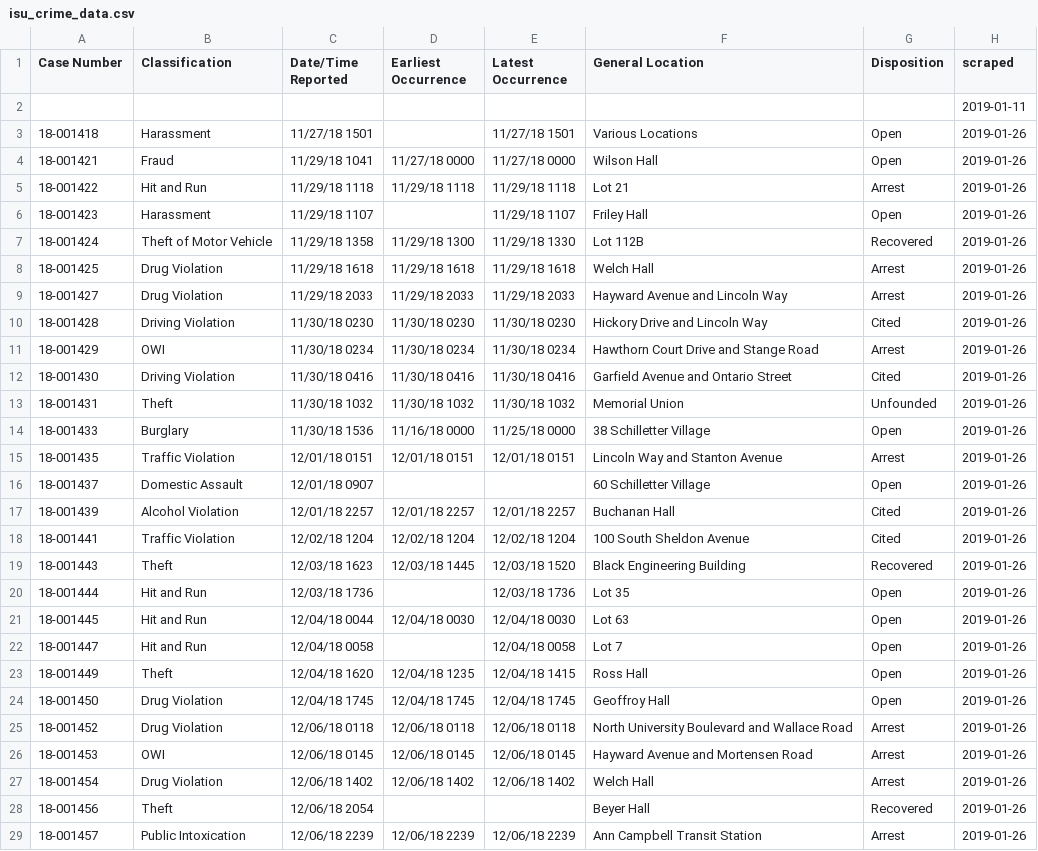
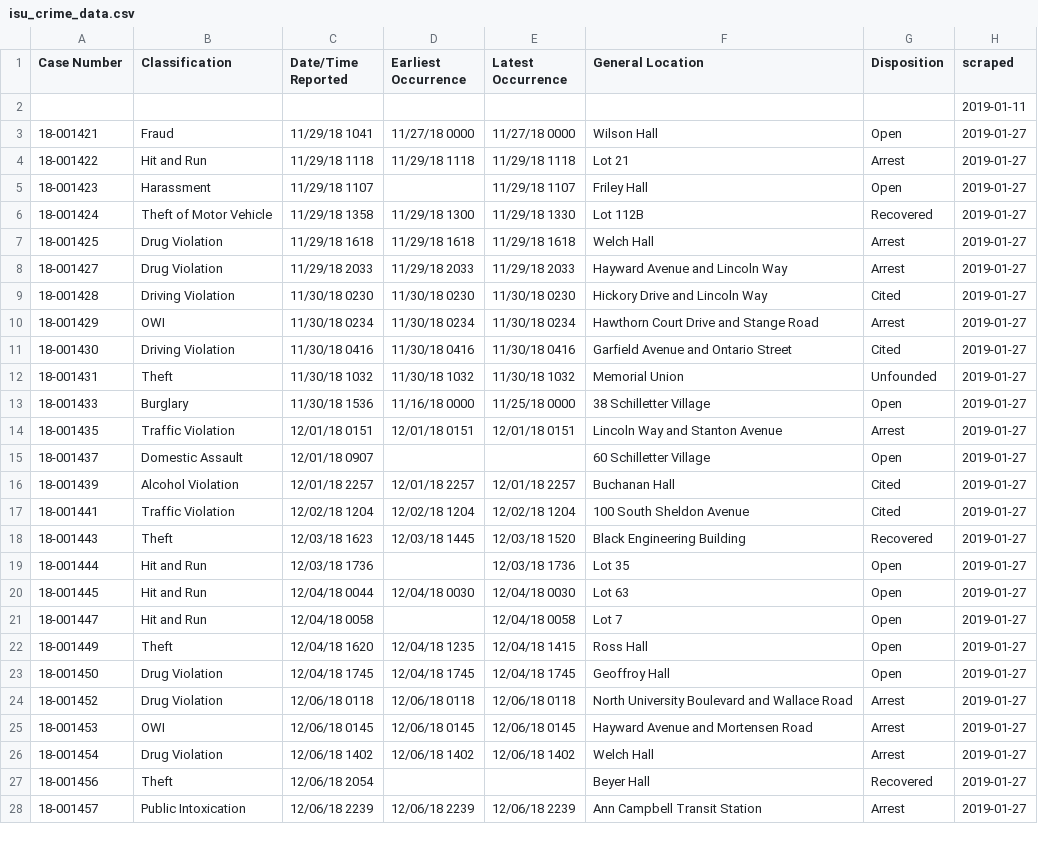
Before and after one commit to srvanderplas/ISU_Crime_Data, a CSV file: isu_crime_data.csv, drawn as a sheet; only a part is shown; the diff covers the shown part only.

Commit message:
Automatic Update

```diff
--- a/isu_crime_data.csv
+++ b/isu_crime_data.csv
@@ -2,28 +2,27 @@ Case Number,Classification,Date/Time Reported,Earliest Occurrence,Latest Occurre
 ,,,,,,,2019-01-11
-18-001418,Harassment,11/27/18 1501,,11/27/18 1501,Various Locations,Open,2019-01-26
-18-001421,Fraud,11/29/18 1041,11/27/18 0000,11/27/18 0000,Wilson Hall,Open,2019-01-26
-18-001422,Hit and Run,11/29/18 1118,11/29/18 1118,11/29/18 1118,Lot 21,Arrest,2019-01-26
-18-001423,Harassment,11/29/18 1107,,11/29/18 1107,Friley Hall,Open,2019-01-26
-18-001424,Theft of Motor Vehicle,11/29/18 1358,11/29/18 1300,11/29/18 1330,Lot 112B,Recovered,2019-01-26
-18-001425,Drug Violation,11/29/18 1618,11/29/18 1618,11/29/18 1618,Welch Hall,Arrest,2019-01-26
-18-001427,Drug Violation,11/29/18 2033,11/29/18 2033,11/29/18 2033,Hayward Avenue and Lincoln Way,Arrest,2019-01-26
-18-001428,Driving Violation,11/30/18 0230,11/30/18 0230,11/30/18 0230,Hickory Drive and Lincoln Way,Cited,2019-01-26
-18-001429,OWI,11/30/18 0234,11/30/18 0234,11/30/18 0234,Hawthorn Court Drive and Stange Road,Arrest,2019-01-26
-18-001430,Driving Violation,11/30/18 0416,11/30/18 0416,11/30/18 0416,Garfield Avenue and Ontario Street,Cited,2019-01-26
-18-001431,Theft,11/30/18 1032,11/30/18 1032,11/30/18 1032,Memorial Union,Unfounded,2019-01-26
-18-001433,Burglary,11/30/18 1536,11/16/18 0000,11/25/18 0000,38 Schilletter Village,Open,2019-01-26
-18-001435,Traffic Violation,12/01/18 0151,12/01/18 0151,12/01/18 0151,Lincoln Way and Stanton Avenue,Arrest,2019-01-26
-18-001437,Domestic Assault,12/01/18 0907,,,60 Schilletter Village,Open,2019-01-26
-18-001439,Alcohol Violation,12/01/18 2257,12/01/18 2257,12/01/18 2257,Buchanan Hall,Cited,2019-01-26
-18-001441,Traffic Violation,12/02/18 1204,12/02/18 1204,12/02/18 1204,100 South Sheldon Avenue,Cited,2019-01-26
-18-001443,Theft,12/03/18 1623,12/03/18 1445,12/03/18 1520,Black Engineering Building,Recovered,2019-01-26
-18-001444,Hit and Run,12/03/18 1736,,12/03/18 1736,Lot 35,Open,2019-01-26
-18-001445,Hit and Run,12/04/18 0044,12/04/18 0030,12/04/18 0030,Lot 63,Open,2019-01-26
-18-001447,Hit and Run,12/04/18 0058,,12/04/18 0058,Lot 7,Open,2019-01-26
-18-001449,Theft,12/04/18 1620,12/04/18 1235,12/04/18 1415,Ross Hall,Open,2019-01-26
-18-001450,Drug Violation,12/04/18 1745,12/04/18 1745,12/04/18 1745,Geoffroy Hall,Open,2019-01-26
-18-001452,Drug Violation,12/06/18 0118,12/06/18 0118,12/06/18 0118,North University Boulevard and Wallace Road,Arrest,2019-01-26
-18-001453,OWI,12/06/18 0145,12/06/18 0145,12/06/18 0145,Hayward Avenue and Mortensen Road,Arrest,2019-01-26
-18-001454,Drug Violation,12/06/18 1402,12/06/18 1402,12/06/18 1402,Welch Hall,Arrest,2019-01-26
-18-001456,Theft,12/06/18 2054,,,Beyer Hall,Recovered,2019-01-26
-18-001457,Public Intoxication,12/06/18 2239,12/06/18 2239,12/06/18 2239,Ann Campbell Transit Station,Arrest,2019-01-26
+18-001421,Fraud,11/29/18 1041,11/27/18 0000,11/27/18 0000,Wilson Hall,Open,2019-01-27
+18-001422,Hit and Run,11/29/18 1118,11/29/18 1118,11/29/18 1118,Lot 21,Arrest,2019-01-27
+18-001423,Harassment,11/29/18 1107,,11/29/18 1107,Friley Hall,Open,2019-01-27
+18-001424,Theft of Motor Vehicle,11/29/18 1358,11/29/18 1300,11/29/18 1330,Lot 112B,Recovered,2019-01-27
+18-001425,Drug Violation,11/29/18 1618,11/29/18 1618,11/29/18 1618,Welch Hall,Arrest,2019-01-27
+18-001427,Drug Violation,11/29/18 2033,11/29/18 2033,11/29/18 2033,Hayward Avenue and Lincoln Way,Arrest,2019-01-27
+18-001428,Driving Violation,11/30/18 0230,11/30/18 0230,11/30/18 0230,Hickory Drive and Lincoln Way,Cited,2019-01-27
+18-001429,OWI,11/30/18 0234,11/30/18 0234,11/30/18 0234,Hawthorn Court Drive and Stange Road,Arrest,2019-01-27
+18-001430,Driving Violation,11/30/18 0416,11/30/18 0416,11/30/18 0416,Garfield Avenue and Ontario Street,Cited,2019-01-27
+18-001431,Theft,11/30/18 1032,11/30/18 1032,11/30/18 1032,Memorial Union,Unfounded,2019-01-27
+18-001433,Burglary,11/30/18 1536,11/16/18 0000,11/25/18 0000,38 Schilletter Village,Open,2019-01-27
+18-001435,Traffic Violation,12/01/18 0151,12/01/18 0151,12/01/18 0151,Lincoln Way and Stanton Avenue,Arrest,2019-01-27
+18-001437,Domestic Assault,12/01/18 0907,,,60 Schilletter Village,Open,2019-01-27
+18-001439,Alcohol Violation,12/01/18 2257,12/01/18 2257,12/01/18 2257,Buchanan Hall,Cited,2019-01-27
+18-001441,Traffic Violation,12/02/18 1204,12/02/18 1204,12/02/18 1204,100 South Sheldon Avenue,Cited,2019-01-27
+18-001443,Theft,12/03/18 1623,12/03/18 1445,12/03/18 1520,Black Engineering Building,Recovered,2019-01-27
+18-001444,Hit and Run,12/03/18 1736,,12/03/18 1736,Lot 35,Open,2019-01-27
+18-001445,Hit and Run,12/04/18 0044,12/04/18 0030,12/04/18 0030,Lot 63,Open,2019-01-27
+18-001447,Hit and Run,12/04/18 0058,,12/04/18 0058,Lot 7,Open,2019-01-27
+18-001449,Theft,12/04/18 1620,12/04/18 1235,12/04/18 1415,Ross Hall,Open,2019-01-27
+18-001450,Drug Violation,12/04/18 1745,12/04/18 1745,12/04/18 1745,Geoffroy Hall,Open,2019-01-27
+18-001452,Drug Violation,12/06/18 0118,12/06/18 0118,12/06/18 0118,North University Boulevard and Wallace Road,Arrest,2019-01-27
+18-001453,OWI,12/06/18 0145,12/06/18 0145,12/06/18 0145,Hayward Avenue and Mortensen Road,Arrest,2019-01-27
+18-001454,Drug Violation,12/06/18 1402,12/06/18 1402,12/06/18 1402,Welch Hall,Arrest,2019-01-27
+18-001456,Theft,12/06/18 2054,,,Beyer Hall,Recovered,2019-01-27
+18-001457,Public Intoxication,12/06/18 2239,12/06/18 2239,12/06/18 2239,Ann Campbell Transit Station,Arrest,2019-01-27
```
Also changed, not shown: 85 edited cells elsewhere in this file.
